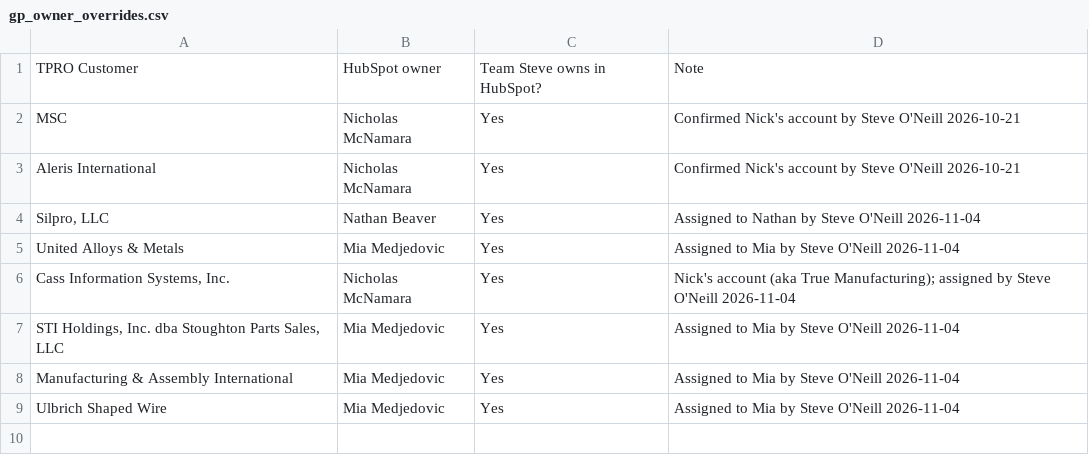
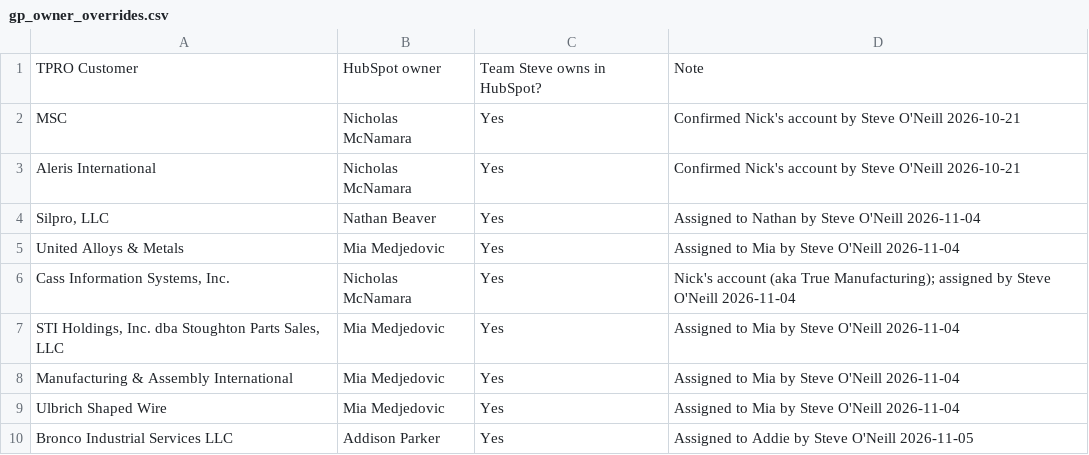
Before and after one commit to soneill-tech/arconic-dialer-map, a CSV file: gp_owner_overrides.csv, drawn as a sheet; the diff names each change by its address in the sheet, - before the commit and + after, or states it on an @@ line.

Commit message:
Bronco Industrial Services -> Addie per Steve 11/5; regen GP MTD 11/5

```diff
--- a/gp_owner_overrides.csv
+++ b/gp_owner_overrides.csv
+row 10: Bronco Industrial Services LLC | Addison Parker | Yes | Assigned to Addie by Steve O'Neill 2026-11-05
```
Also changed, not shown: 2 other files.
